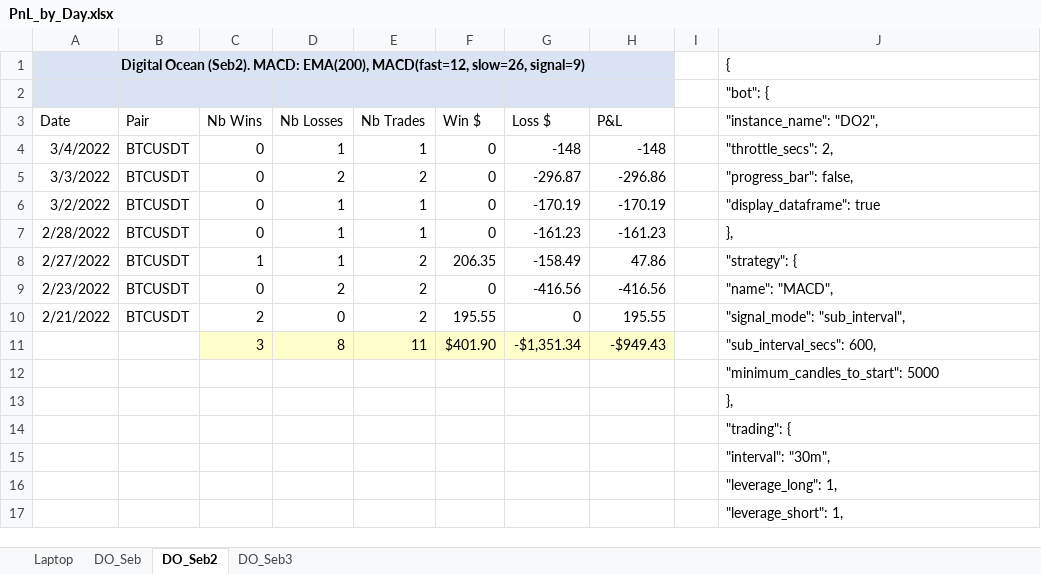
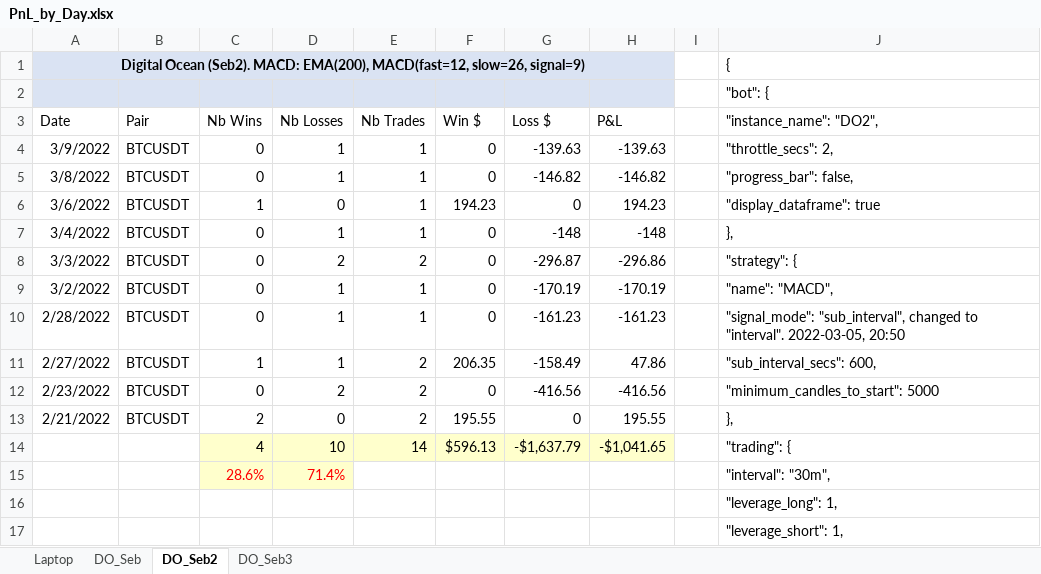
Before and after one commit to SebCoding/CryptoMaker, an Excel workbook: database/sql and reports/PnL_by_Day.xlsx, sheet DO_Seb2, drawn as a sheet; only a part is shown; values as stored, in another font and other column widths than the file's, no borders; table styles not drawn; removed rows and columns are numbered as before the commit, all else as after; the diff names each change by its address in the sheet, - before the commit and + after, or states it on an @@ line.

```diff
--- a/database/sql and reports/PnL_by_Day.xlsx (sheet DO_Seb2)
+++ b/database/sql and reports/PnL_by_Day.xlsx (sheet DO_Seb2)
+row 4: 3/9/2022 | BTCUSDT | 0 | 1 | 1 | 0 | -139.63 | -139.63 |  | "throttle_secs": 2,
+row 5: 3/8/2022 | BTCUSDT | 0 | 1 | 1 | 0 | -146.82 | -146.82 |  | "progress_bar": false,
+row 6: 3/6/2022 | BTCUSDT | 1 | 0 | 1 | 194.23 | 0 | 194.23 |  | "display_dataframe": true
-J7 ("instance_name": "DO2",): "throttle_secs": 2,
+J7 ("instance_name": "DO2",): },
-J8 ("instance_name": "DO2",): "progress_bar": false,
+J8 ("instance_name": "DO2",): "strategy": {
-J9 ("instance_name": "DO2",): "display_dataframe": true
+J9 ("instance_name": "DO2",): "name": "MACD",
-J10 ("instance_name": "DO2",): },
+J10 ("instance_name": "DO2",): "signal_mode": "sub_interval", changed to "interval". 2022-03-05, 20:50
-J11 ("instance_name": "DO2",): "strategy": {
+J11 ("instance_name": "DO2",): "sub_interval_secs": 600,
-J12 ("instance_name": "DO2",): "name": "MACD",
+J12 ("instance_name": "DO2",): "minimum_candles_to_start": 5000
-J13 ("instance_name": "DO2",): "signal_mode": "sub_interval",
+J13 ("instance_name": "DO2",): },
-row 11:  |  | 3 | 8 | 11 | $401.90 | -$1,351.34 | -$949.43 |  | "sub_interval_secs": 600,
-row 12:  |  |  |  |  |  |  |  |  | "minimum_candles_to_start": 5000
-row 13:  |  |  |  |  |  |  |  |  | },
-row 14:  |  |  |  |  |  |  |  |  | "trading": {
-row 15:  |  |  |  |  |  |  |  |  | "interval": "30m",
+row 14:  |  | 4 | 10 | 14 | $596.13 | -$1,637.79 | -$1,041.65 |  | "trading": {
+row 15:  |  | 28.6% | 71.4% |  |  |  |  |  | "interval": "30m",
```
Also changed, not shown: sheet DO_Seb3, sheet DO_Seb, sheet Laptop, 3 other files.
